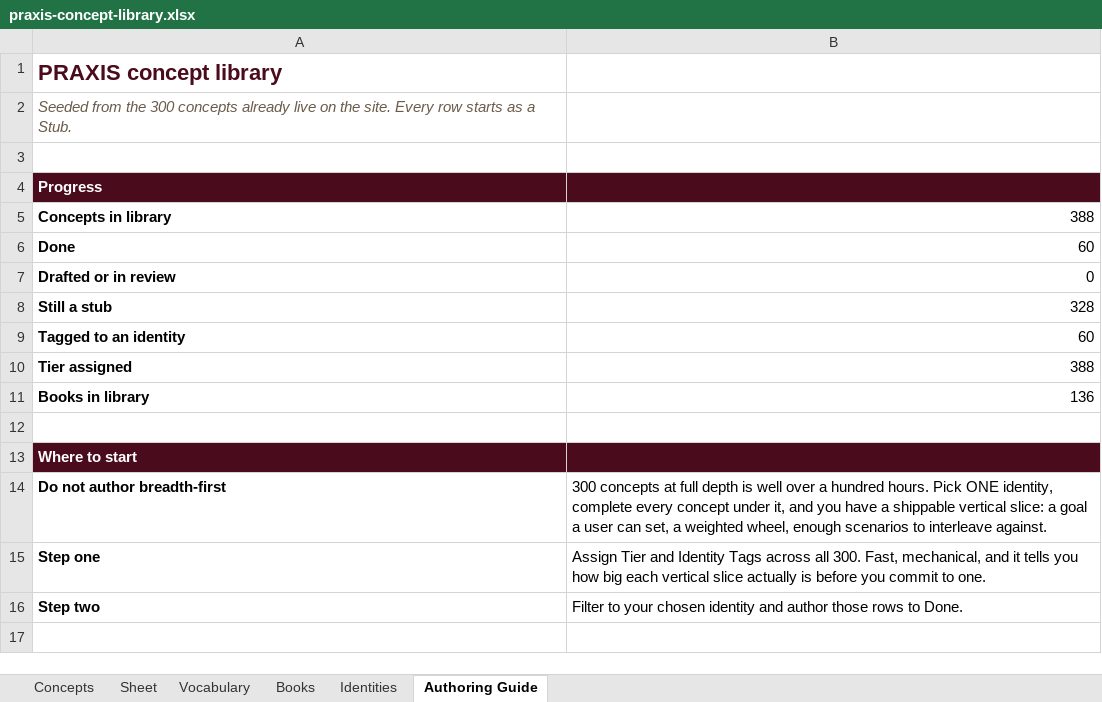
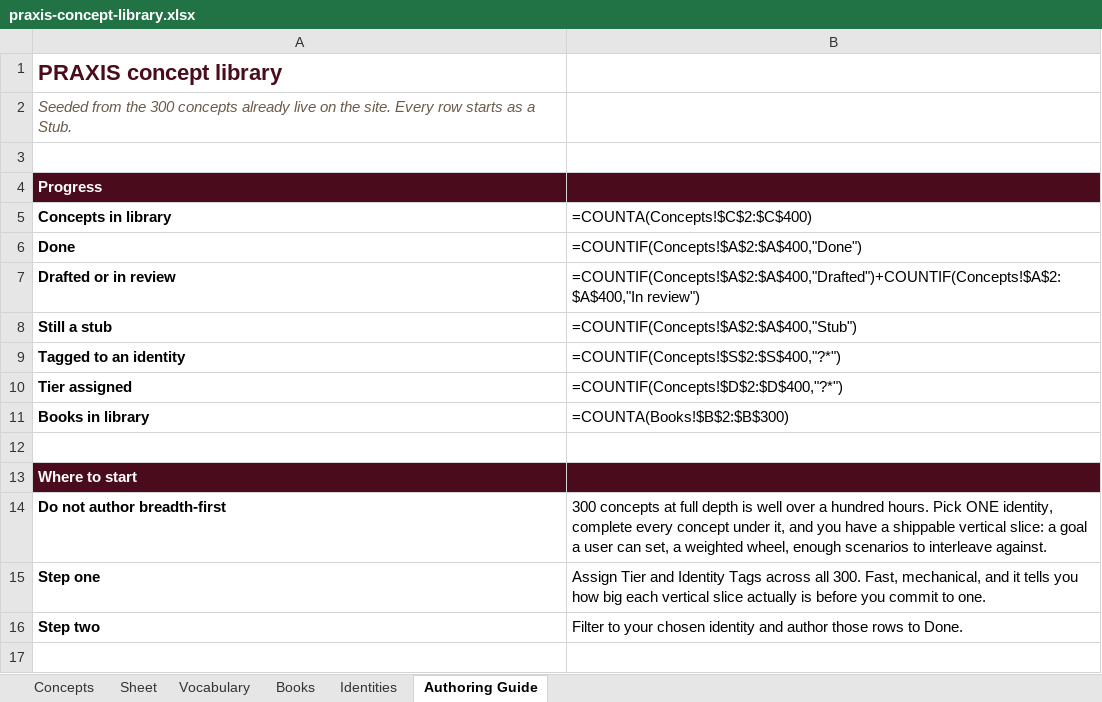
Before and after one commit to AuthoraAcquisition/PraxisNow, an Excel workbook: content/praxis-concept-library.xlsx, sheet Authoring Guide, drawn as a sheet; only a part is shown; values as stored, in another font and other column widths than the file's, no borders; formulas without a stored value are shown as written; the diff names each change by its address in the sheet, - before the commit and + after, or states it on an @@ line.

```diff
--- a/content/praxis-concept-library.xlsx (sheet Authoring Guide)
+++ b/content/praxis-concept-library.xlsx (sheet Authoring Guide)
-B5: 388
+B5: =COUNTA(Concepts!$C$2:$C$400)
-B6 (=COUNTA(Concepts!$C$2:$C$400)): 60
+B6 (=COUNTA(Concepts!$C$2:$C$400)): =COUNTIF(Concepts!$A$2:$A$400,"Done")
-B7 (=COUNTA(Concepts!$C$2:$C$400)): 0
+B7 (=COUNTA(Concepts!$C$2:$C$400)): =COUNTIF(Concepts!$A$2:$A$400,"Drafted")+COUNTIF(Concepts!$A$2:$A$400,"In review")
-B8 (=COUNTA(Concepts!$C$2:$C$400)): 328
+B8 (=COUNTA(Concepts!$C$2:$C$400)): =COUNTIF(Concepts!$A$2:$A$400,"Stub")
-B9 (=COUNTA(Concepts!$C$2:$C$400)): 60
+B9 (=COUNTA(Concepts!$C$2:$C$400)): =COUNTIF(Concepts!$S$2:$S$400,"?*")
-B10 (=COUNTA(Concepts!$C$2:$C$400)): 388
+B10 (=COUNTA(Concepts!$C$2:$C$400)): =COUNTIF(Concepts!$D$2:$D$400,"?*")
-B11 (=COUNTA(Concepts!$C$2:$C$400)): 136
+B11 (=COUNTA(Concepts!$C$2:$C$400)): =COUNTA(Books!$B$2:$B$300)
```
Also changed, not shown: sheet Books, sheet Concepts, sheet Identities, charts or pictures, 2 other files.
